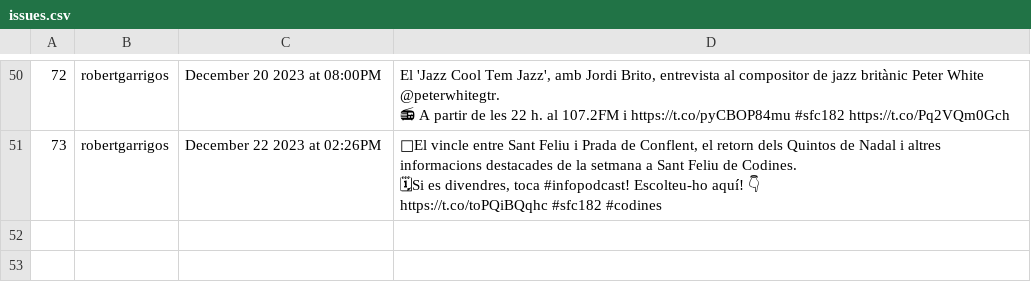
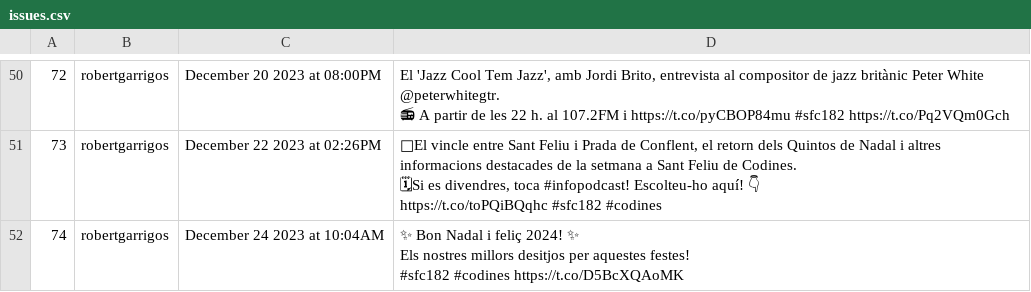
Before and after one commit to Ona-Codinenca/Entrades_twitter, a CSV file: issues.csv, drawn as a sheet; only a part is shown, gaps mark what is left out; ↵ is a line break in a cell; the diff names each change by its address in the sheet, - before the commit and + after, or states it on an @@ line.

```diff
--- a/issues.csv
+++ b/issues.csv
+row 52: 74 | robertgarrigos | December 24 2023 at 10:04AM | ✨ Bon Nadal i feliç 2024! ✨ ↵ Els nostres millors desitjos per aquestes festes! ↵ #sfc182 #codines https://t.co/D5BcXQAoMK
```
